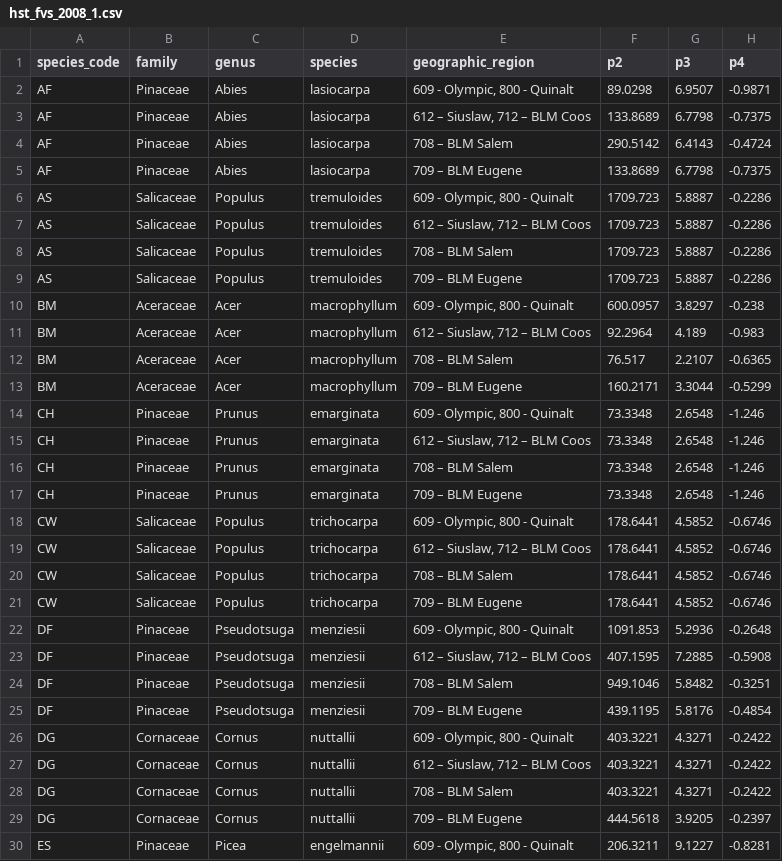
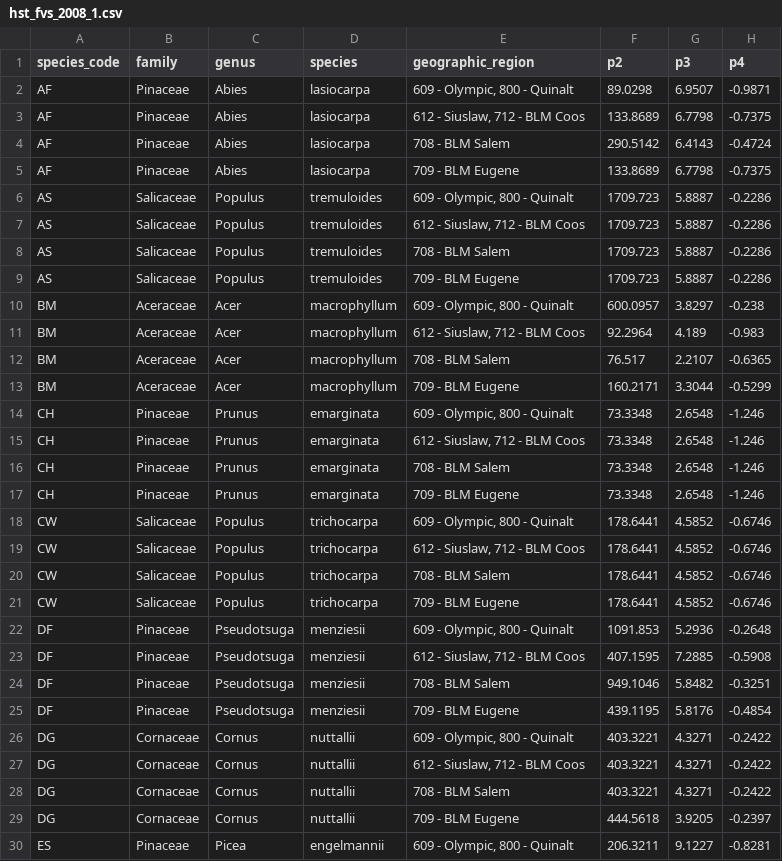
Before and after one commit to allometric/allometric, a CSV file: inst/parameters/hst_fvs_2008_1.csv, drawn as a sheet; only a part is shown; the diff covers the shown part only; the diff names each change by its address in the sheet, - before the commit and + after, or states it on an @@ line.

```diff
--- a/inst/parameters/hst_fvs_2008_1.csv
+++ b/inst/parameters/hst_fvs_2008_1.csv
-E3 (geographic_region): 612 – Siuslaw, 712 – BLM Coos
+E3 (geographic_region): 612 - Siuslaw, 712 - BLM Coos
-E4 (geographic_region): 708 – BLM Salem
+E4 (geographic_region): 708 - BLM Salem
-E5 (geographic_region): 709 – BLM Eugene
+E5 (geographic_region): 709 - BLM Eugene
-E7 (geographic_region): 612 – Siuslaw, 712 – BLM Coos
+E7 (geographic_region): 612 - Siuslaw, 712 - BLM Coos
-E8 (geographic_region): 708 – BLM Salem
+E8 (geographic_region): 708 - BLM Salem
-E9 (geographic_region): 709 – BLM Eugene
+E9 (geographic_region): 709 - BLM Eugene
-E11 (geographic_region): 612 – Siuslaw, 712 – BLM Coos
+E11 (geographic_region): 612 - Siuslaw, 712 - BLM Coos
-E12 (geographic_region): 708 – BLM Salem
+E12 (geographic_region): 708 - BLM Salem
-E13 (geographic_region): 709 – BLM Eugene
+E13 (geographic_region): 709 - BLM Eugene
-E15 (geographic_region): 612 – Siuslaw, 712 – BLM Coos
+E15 (geographic_region): 612 - Siuslaw, 712 - BLM Coos
-E16 (geographic_region): 708 – BLM Salem
+E16 (geographic_region): 708 - BLM Salem
-E17 (geographic_region): 709 – BLM Eugene
+E17 (geographic_region): 709 - BLM Eugene
-E19 (geographic_region): 612 – Siuslaw, 712 – BLM Coos
+E19 (geographic_region): 612 - Siuslaw, 712 - BLM Coos
-E20 (geographic_region): 708 – BLM Salem
+E20 (geographic_region): 708 - BLM Salem
-E21 (geographic_region): 709 – BLM Eugene
+E21 (geographic_region): 709 - BLM Eugene
-E23 (geographic_region): 612 – Siuslaw, 712 – BLM Coos
+E23 (geographic_region): 612 - Siuslaw, 712 - BLM Coos
-E24 (geographic_region): 708 – BLM Salem
+E24 (geographic_region): 708 - BLM Salem
-E25 (geographic_region): 709 – BLM Eugene
+E25 (geographic_region): 709 - BLM Eugene
-E27 (geographic_region): 612 – Siuslaw, 712 – BLM Coos
+E27 (geographic_region): 612 - Siuslaw, 712 - BLM Coos
-E28 (geographic_region): 708 – BLM Salem
+E28 (geographic_region): 708 - BLM Salem
-E29 (geographic_region): 709 – BLM Eugene
+E29 (geographic_region): 709 - BLM Eugene
```
Also changed, not shown: 93 edited cells elsewhere in this file, 2 other files.
